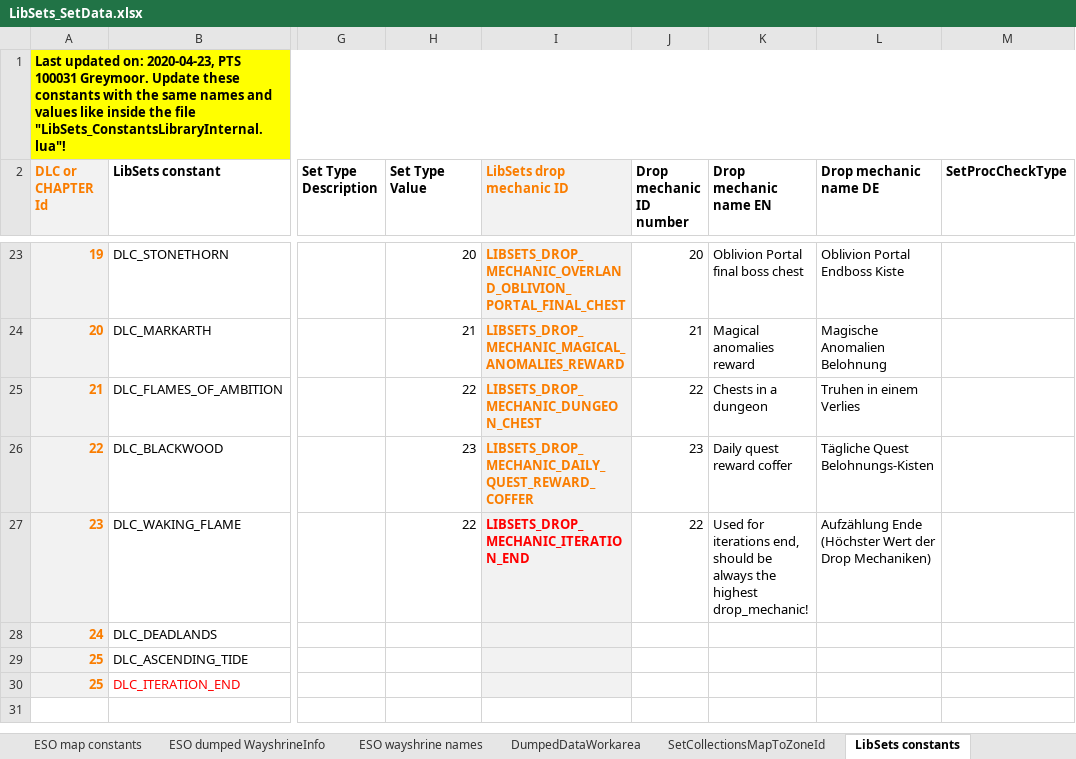
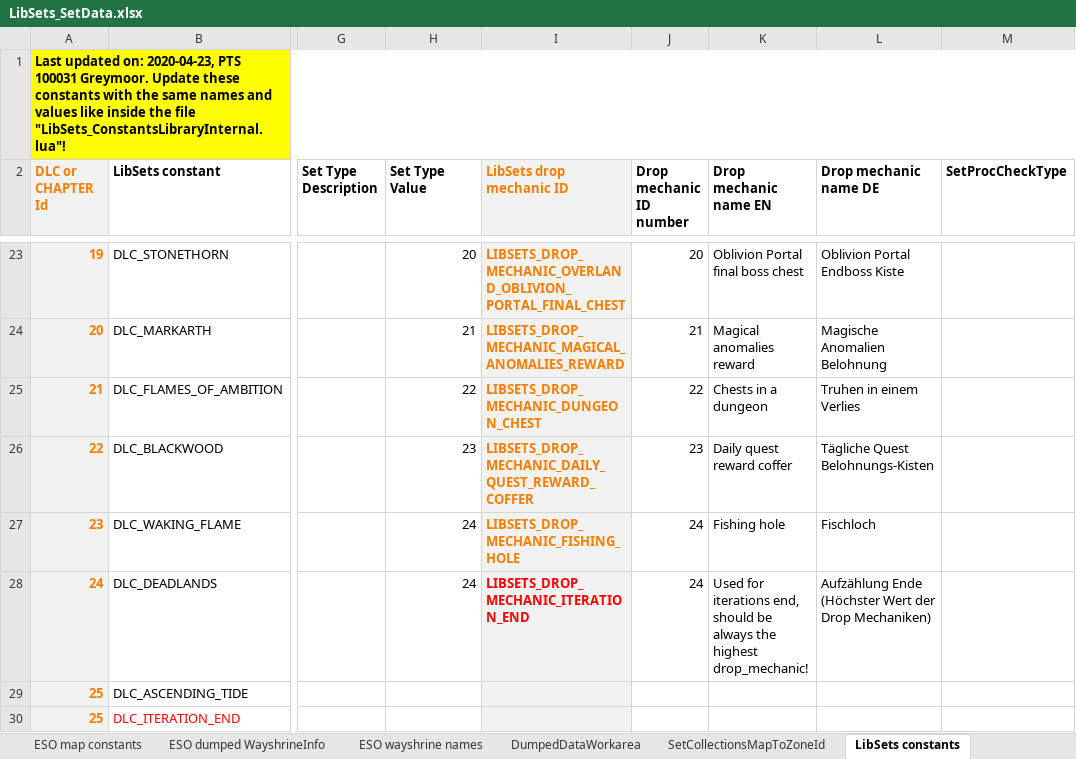
Before and after one commit to Baertram/LibSets, an Excel workbook: LibSets/LibSets_SetData.xlsx, sheet LibSets constants, drawn as a sheet; only a part is shown, gaps mark what is left out; values as stored, in another font and other column widths than the file's, no borders; the diff names each change by its address in the sheet, - before the commit and + after, or states it on an @@ line.

Commit message:
-Added fishing hole drop mechanic

```diff
--- a/LibSets/LibSets_SetData.xlsx (sheet LibSets constants)
+++ b/LibSets/LibSets_SetData.xlsx (sheet LibSets constants)
-H27 (Set Type Value): 22
+H27 (Set Type Value): 24
-I27 (LibSets drop mechanic ID): LIBSETS_DROP_MECHANIC_ITERATION_END
+I27 (LibSets drop mechanic ID): LIBSETS_DROP_MECHANIC_FISHING_HOLE
-I27 text colour: #FF0000
+I27 text colour: #FA7D00
-J27 (Drop mechanic ID number): 22
+J27 (Drop mechanic ID number): 24
-K27 (Drop mechanic name EN): Used for iterations end, should be always the highest drop_mechanic!
+K27 (Drop mechanic name EN): Fishing hole
-L27 (Drop mechanic name DE): Aufzählung Ende (Höchster Wert der Drop Mechaniken)
+L27 (Drop mechanic name DE): Fischloch
-H28 (Set Type Value): (empty)
+H28 (Set Type Value): 24
-I28 (LibSets drop mechanic ID): (empty)
+I28 (LibSets drop mechanic ID): LIBSETS_DROP_MECHANIC_ITERATION_END
-J28 (Drop mechanic ID number): (empty)
+J28 (Drop mechanic ID number): 24
-K28 (Drop mechanic name EN): (empty)
+K28 (Drop mechanic name EN): Used for iterations end, should be always the highest drop_mechanic!
-L28 (Drop mechanic name DE): (empty)
+L28 (Drop mechanic name DE): Aufzählung Ende (Höchster Wert der Drop Mechaniken)
```
Also changed, not shown: sheet Sets data, 1 other file.
